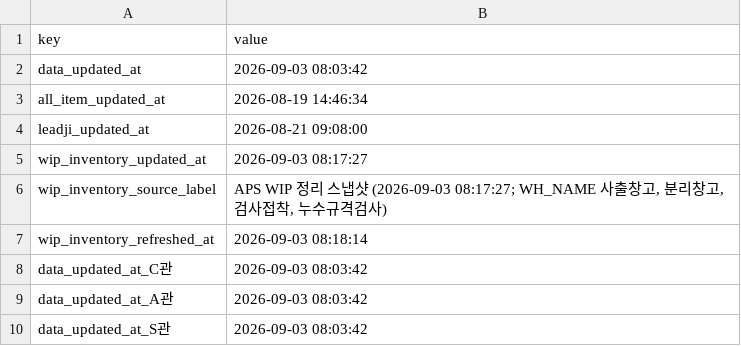
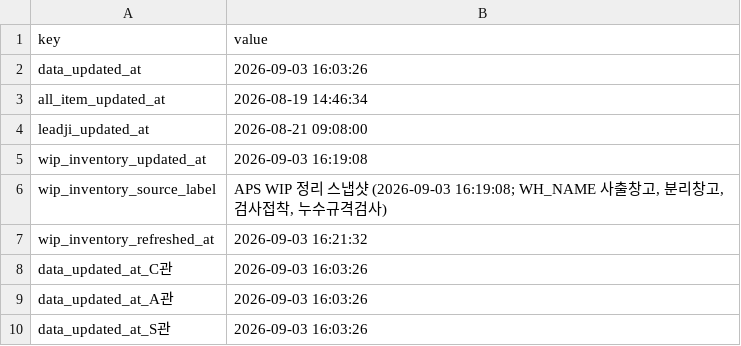
Before and after one commit to 113090ab-creator/INTEROJO, a CSV file: cloud_snapshots/snapshot_meta.csv, drawn as a sheet.

```diff
--- a/cloud_snapshots/snapshot_meta.csv
+++ b/cloud_snapshots/snapshot_meta.csv
@@ -1,10 +1,10 @@
 key,value
-data_updated_at,2026-09-03 08:03:42
+data_updated_at,2026-09-03 16:03:26
 all_item_updated_at,2026-08-19 14:46:34
 leadji_updated_at,2026-08-21 09:08:00
-wip_inventory_updated_at,2026-09-03 08:17:27
-wip_inventory_source_label,"APS WIP 정리 스냅샷 (2026-09-03 08:17:27; WH_NAME 사출창고, 분리창고, 검사접착, 누수규격검사)"
-wip_inventory_refreshed_at,2026-09-03 08:18:14
-data_updated_at_C관,2026-09-03 08:03:42
-data_updated_at_A관,2026-09-03 08:03:42
-data_updated_at_S관,2026-09-03 08:03:42
+wip_inventory_updated_at,2026-09-03 16:19:08
+wip_inventory_source_label,"APS WIP 정리 스냅샷 (2026-09-03 16:19:08; WH_NAME 사출창고, 분리창고, 검사접착, 누수규격검사)"
+wip_inventory_refreshed_at,2026-09-03 16:21:32
+data_updated_at_C관,2026-09-03 16:03:26
+data_updated_at_A관,2026-09-03 16:03:26
+data_updated_at_S관,2026-09-03 16:03:26
```
Also changed, not shown: 15 other files.
